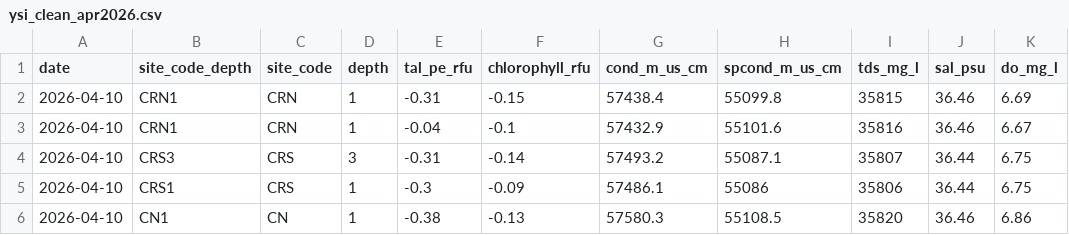
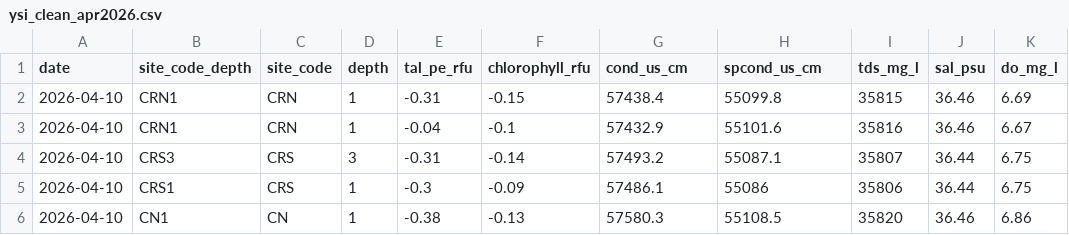
Before and after one commit to molwilson/emc, a CSV file: water_quality/data_outputs/kor_exports/ysi_clean_apr2026.csv, drawn as a sheet; only a part is shown; the diff names each change by its address in the sheet, - before the commit and + after, or states it on an @@ line.

```diff
--- a/water_quality/data_outputs/kor_exports/ysi_clean_apr2026.csv
+++ b/water_quality/data_outputs/kor_exports/ysi_clean_apr2026.csv
-G1: cond_m_us_cm
+G1: cond_us_cm
-H1: spcond_m_us_cm
+H1: spcond_us_cm
```
Also changed, not shown: water_quality/data_outputs/kor_exports/ysi_clean_may2026.csv, water_quality/data_outputs/ysi_clean.csv, 42 other files.
